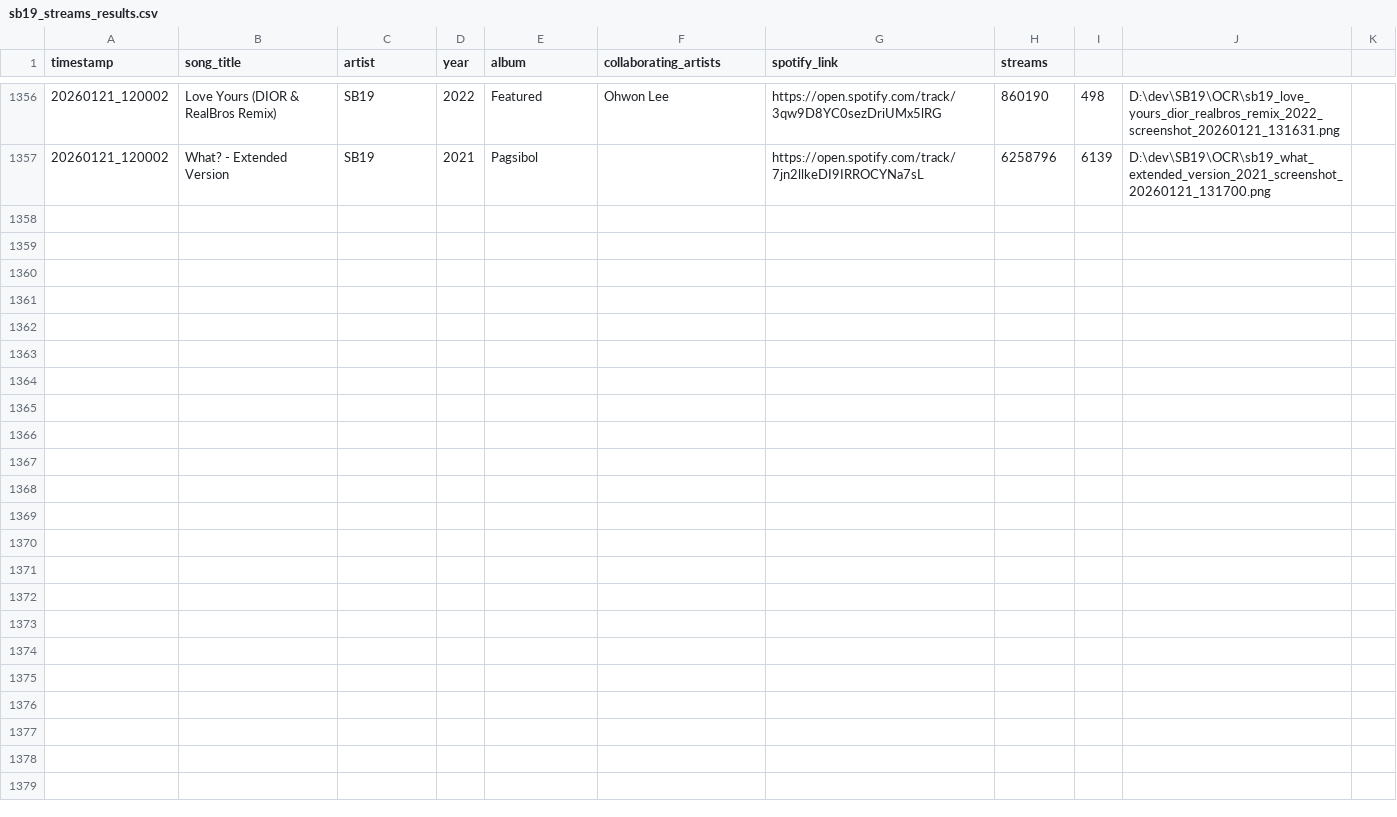
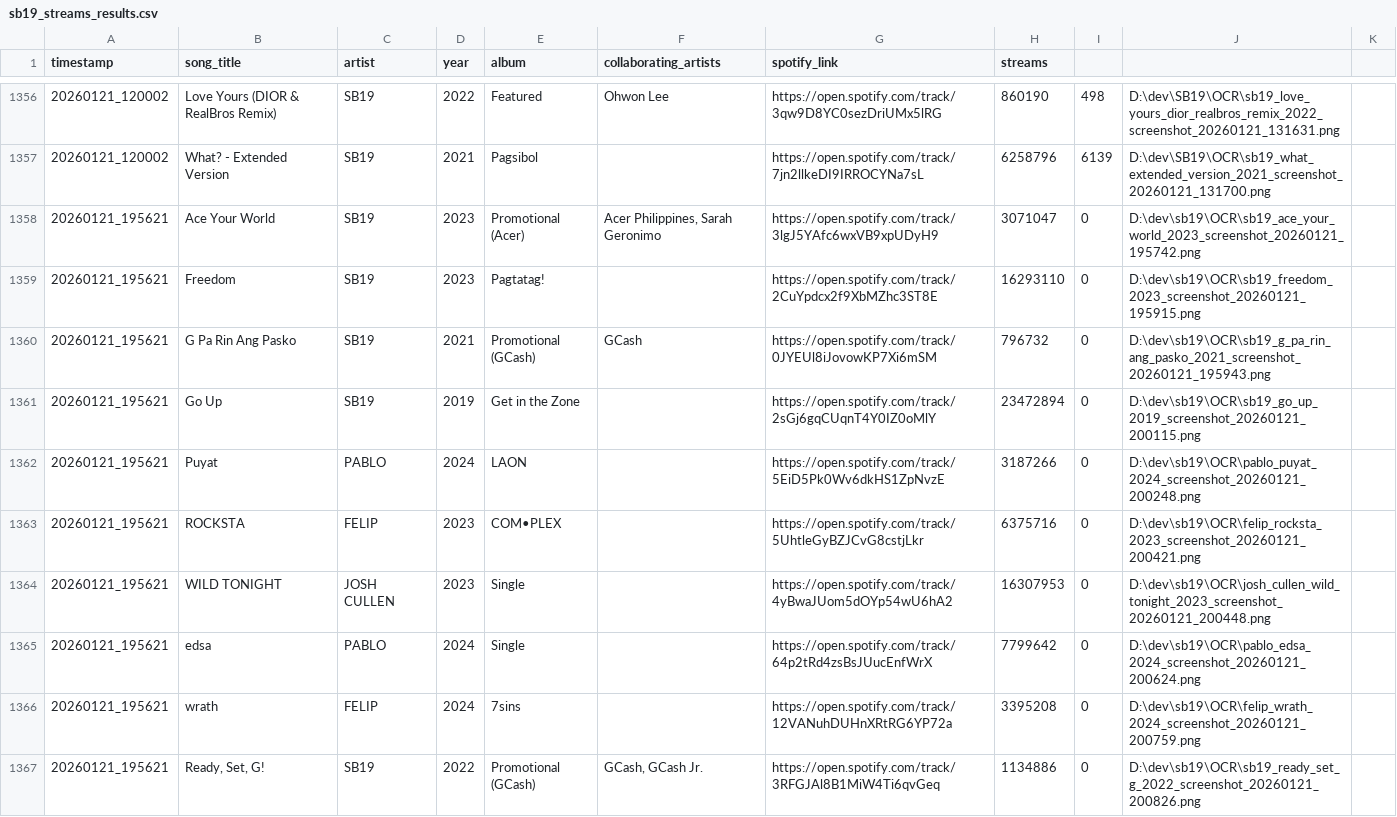
Before and after one commit to ecaps24/sb19-analytics, a CSV file: sb19_streams_results.csv, drawn as a sheet; only a part is shown, gaps mark what is left out; the diff names each change by its address in the sheet, - before the commit and + after, or states it on an @@ line.

```diff
--- a/sb19_streams_results.csv
+++ b/sb19_streams_results.csv
+row 1358: 20260121_195621 | Ace Your World | SB19 | 2023 | Promotional (Acer) | Acer Philippines, Sarah Geronimo | https://open.spotify.com/track/3lgJ5YAfc6wxVB9xpUDyH9 | 3071047 | 0 | D:\dev\sb19\OCR\sb19_ace_your_world_2023_screenshot_20260121_195742.png
+row 1359: 20260121_195621 | Freedom | SB19 | 2023 | Pagtatag! |  | https://open.spotify.com/track/2CuYpdcx2f9XbMZhc3ST8E | 16293110 | 0 | D:\dev\sb19\OCR\sb19_freedom_2023_screenshot_20260121_195915.png
+row 1360: 20260121_195621 | G Pa Rin Ang Pasko | SB19 | 2021 | Promotional (GCash) | GCash | https://open.spotify.com/track/0JYEUl8iJovowKP7Xi6mSM | 796732 | 0 | D:\dev\sb19\OCR\sb19_g_pa_rin_ang_pasko_2021_screenshot_20260121_195943.png
+row 1361: 20260121_195621 | Go Up | SB19 | 2019 | Get in the Zone |  | https://open.spotify.com/track/2sGj6gqCUqnT4Y0IZ0oMlY | 23472894 | 0 | D:\dev\sb19\OCR\sb19_go_up_2019_screenshot_20260121_200115.png
+row 1362: 20260121_195621 | Puyat | PABLO | 2024 | LAON |  | https://open.spotify.com/track/5EiD5Pk0Wv6dkHS1ZpNvzE | 3187266 | 0 | D:\dev\sb19\OCR\pablo_puyat_2024_screenshot_20260121_200248.png
+row 1363: 20260121_195621 | ROCKSTA | FELIP | 2023 | COM•PLEX |  | https://open.spotify.com/track/5UhtleGyBZJCvG8cstjLkr | 6375716 | 0 | D:\dev\sb19\OCR\felip_rocksta_2023_screenshot_20260121_200421.png
+row 1364: 20260121_195621 | WILD TONIGHT | JOSH CULLEN | 2023 | Single |  | https://open.spotify.com/track/4yBwaJUom5dOYp54wU6hA2 | 16307953 | 0 | D:\dev\sb19\OCR\josh_cullen_wild_tonight_2023_screenshot_20260121_200448.png
+row 1365: 20260121_195621 | edsa | PABLO | 2024 | Single |  | https://open.spotify.com/track/64p2tRd4zsBsJUucEnfWrX | 7799642 | 0 | D:\dev\sb19\OCR\pablo_edsa_2024_screenshot_20260121_200624.png
+row 1366: 20260121_195621 | wrath | FELIP | 2024 | 7sins |  | https://open.spotify.com/track/12VANuhDUHnXRtRG6YP72a | 3395208 | 0 | D:\dev\sb19\OCR\felip_wrath_2024_screenshot_20260121_200759.png
+row 1367: 20260121_195621 | Ready, Set, G! | SB19 | 2022 | Promotional (GCash) | GCash, GCash Jr. | https://open.spotify.com/track/3RFGJAl8B1MiW4Ti6qvGeq | 1134886 | 0 | D:\dev\sb19\OCR\sb19_ready_set_g_2022_screenshot_20260121_200826.png
```
